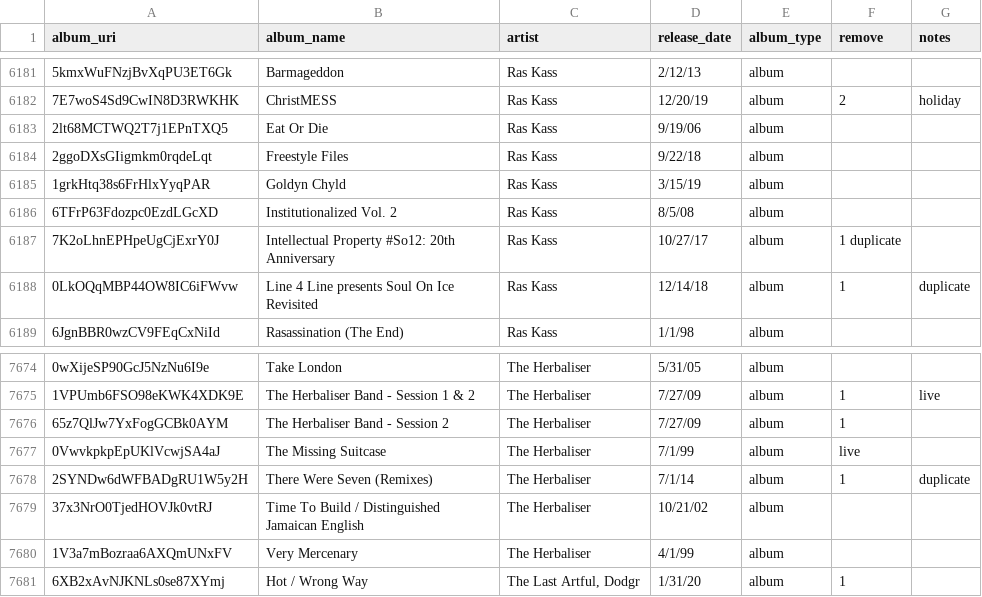
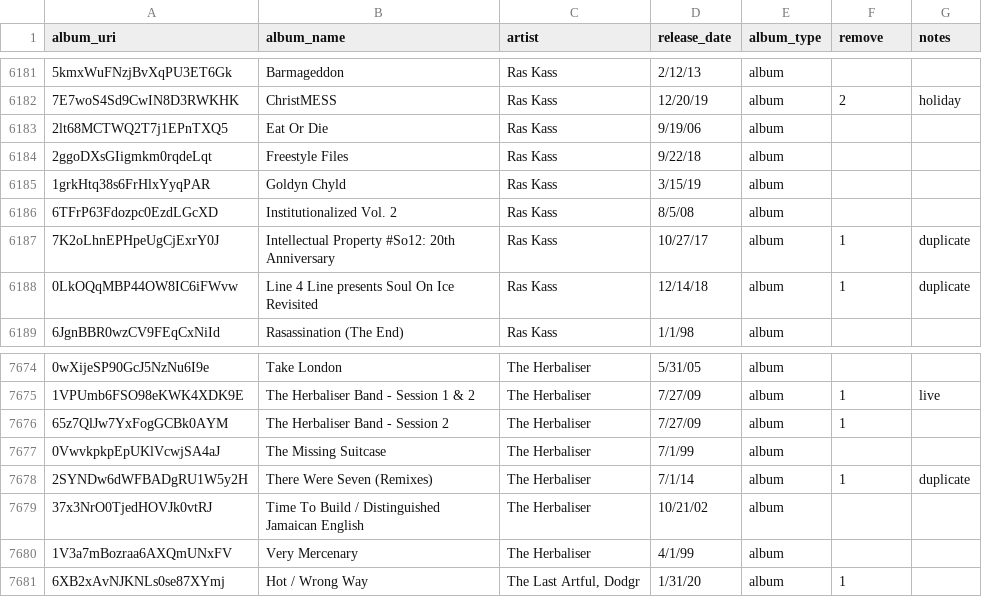
Before and after one commit to davidjbarney/hhh-extended-network, a CSV file: 1_data/Spotify/albums_extended_tagged.csv, drawn as a sheet; only a part is shown, gaps mark what is left out.

```diff
--- a/1_data/Spotify/albums_extended_tagged.csv
+++ b/1_data/Spotify/albums_extended_tagged.csv
@@ -6186,3 +6186,3 @@ album_uri,album_name,artist,release_date,album_type,remove,notes
 6TFrP63Fdozpc0EzdLGcXD,Institutionalized Vol. 2,Ras Kass,8/5/08,album,,
-7K2oLhnEPHpeUgCjExrY0J,Intellectual Property #So12: 20th Anniversary,Ras Kass,10/27/17,album,"1	duplicate",
+7K2oLhnEPHpeUgCjExrY0J,Intellectual Property #So12: 20th Anniversary,Ras Kass,10/27/17,album,1,duplicate
 0LkOQqMBP44OW8IC6iFWvw,Line 4 Line presents  Soul On Ice  Revisited,Ras Kass,12/14/18,album,1,duplicate
@@ -7676,3 +7676,3 @@ album_uri,album_name,artist,release_date,album_type,remove,notes
 65z7QlJw7YxFogGCBk0AYM,The Herbaliser Band - Session 2,The Herbaliser,7/27/09,album,1,
-0VwvkpkpEpUKlVcwjSA4aJ,The Missing Suitcase,The Herbaliser,7/1/99,album,live,
+0VwvkpkpEpUKlVcwjSA4aJ,The Missing Suitcase,The Herbaliser,7/1/99,album,,
 2SYNDw6dWFBADgRU1W5y2H,There Were Seven (Remixes),The Herbaliser,7/1/14,album,1,duplicate
```
Also changed, not shown: 13 other files.
